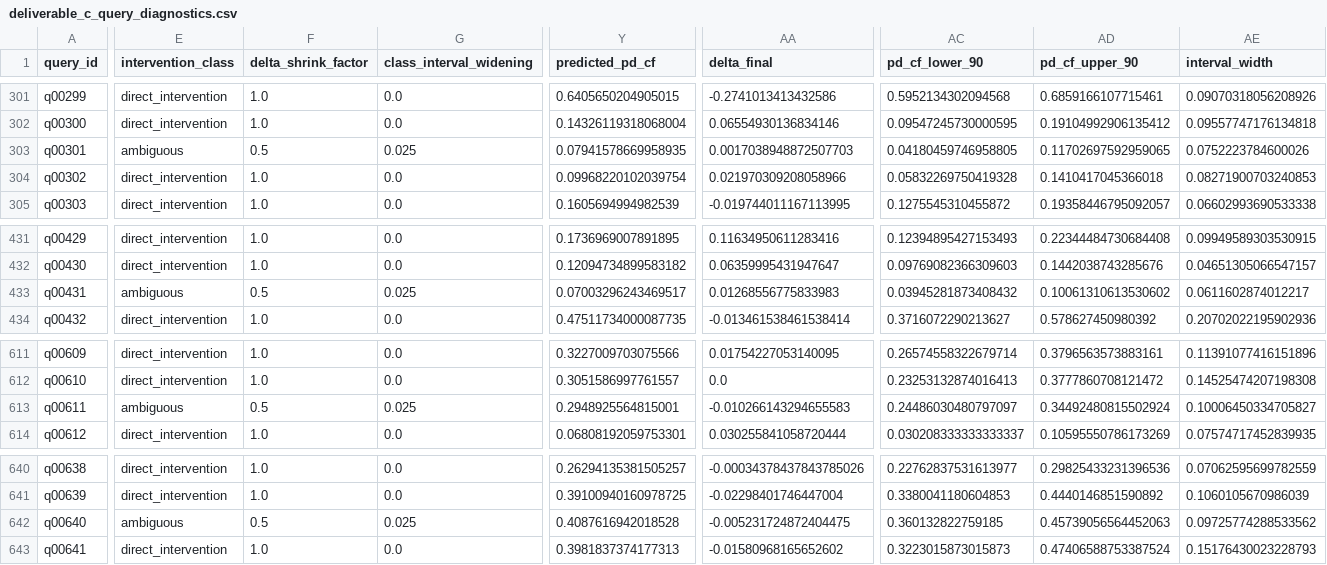
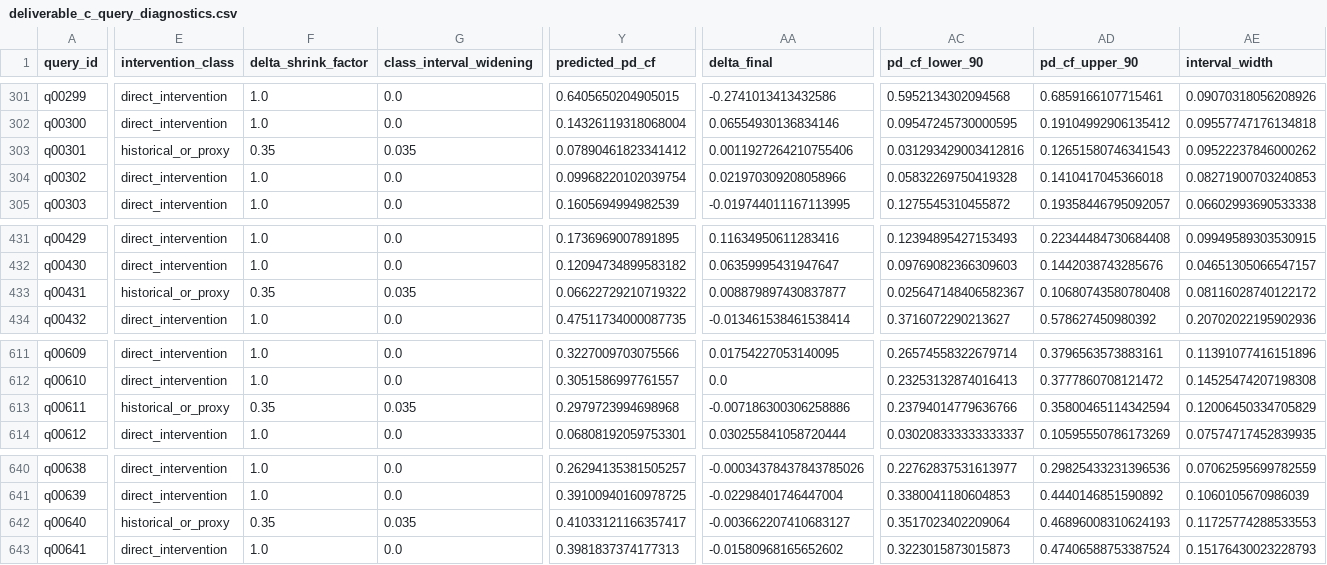
Before and after one commit to ron2k1/intuit-techweek-smb-underwriting, a CSV file: outputs/reports/deliverable_c_query_diagnostics.csv, drawn as a sheet; only a part is shown, gaps mark what is left out; the diff covers the shown part only; the diff names each change by its address in the sheet, - before the commit and + after, or states it on an @@ line.

```diff
--- a/outputs/reports/deliverable_c_query_diagnostics.csv
+++ b/outputs/reports/deliverable_c_query_diagnostics.csv
-E303 (intervention_class): ambiguous
+E303 (intervention_class): historical_or_proxy
-F303 (delta_shrink_factor): 0.5
+F303 (delta_shrink_factor): 0.35
-G303 (class_interval_widening): 0.025
+G303 (class_interval_widening): 0.035
-Y303 (predicted_pd_cf): 0.07941578669958935
+Y303 (predicted_pd_cf): 0.07890461823341412
-AA303 (delta_final): 0.0017038948872507703
+AA303 (delta_final): 0.0011927264210755406
-AC303 (pd_cf_lower_90): 0.04180459746958805
+AC303 (pd_cf_lower_90): 0.031293429003412816
-AD303 (pd_cf_upper_90): 0.11702697592959065
+AD303 (pd_cf_upper_90): 0.12651580746341543
-AE303 (interval_width): 0.0752223784600026
+AE303 (interval_width): 0.09522237846000262
-E433 (intervention_class): ambiguous
+E433 (intervention_class): historical_or_proxy
-F433 (delta_shrink_factor): 0.5
+F433 (delta_shrink_factor): 0.35
-G433 (class_interval_widening): 0.025
+G433 (class_interval_widening): 0.035
-Y433 (predicted_pd_cf): 0.07003296243469517
+Y433 (predicted_pd_cf): 0.06622729210719322
-AA433 (delta_final): 0.01268556775833983
+AA433 (delta_final): 0.008879897430837877
-AC433 (pd_cf_lower_90): 0.03945281873408432
+AC433 (pd_cf_lower_90): 0.025647148406582367
-AD433 (pd_cf_upper_90): 0.10061310613530602
+AD433 (pd_cf_upper_90): 0.10680743580780408
-AE433 (interval_width): 0.0611602874012217
+AE433 (interval_width): 0.08116028740122172
-E613 (intervention_class): ambiguous
+E613 (intervention_class): historical_or_proxy
-F613 (delta_shrink_factor): 0.5
+F613 (delta_shrink_factor): 0.35
-G613 (class_interval_widening): 0.025
+G613 (class_interval_widening): 0.035
-Y613 (predicted_pd_cf): 0.2948925564815001
+Y613 (predicted_pd_cf): 0.2979723994698968
-AA613 (delta_final): -0.010266143294655583
+AA613 (delta_final): -0.007186300306258886
-AC613 (pd_cf_lower_90): 0.24486030480797097
+AC613 (pd_cf_lower_90): 0.23794014779636766
-AD613 (pd_cf_upper_90): 0.34492480815502924
+AD613 (pd_cf_upper_90): 0.35800465114342594
-AE613 (interval_width): 0.10006450334705827
+AE613 (interval_width): 0.12006450334705829
-E642 (intervention_class): ambiguous
+E642 (intervention_class): historical_or_proxy
-F642 (delta_shrink_factor): 0.5
+F642 (delta_shrink_factor): 0.35
-G642 (class_interval_widening): 0.025
+G642 (class_interval_widening): 0.035
-Y642 (predicted_pd_cf): 0.4087616942018528
+Y642 (predicted_pd_cf): 0.41033121166357417
-AA642 (delta_final): -0.005231724872404475
+AA642 (delta_final): -0.003662207410683127
-AC642 (pd_cf_lower_90): 0.360132822759185
+AC642 (pd_cf_lower_90): 0.3517023402209064
-AD642 (pd_cf_upper_90): 0.45739056564452063
+AD642 (pd_cf_upper_90): 0.46896008310624193
-AE642 (interval_width): 0.09725774288533562
+AE642 (interval_width): 0.11725774288533553
```
Also changed, not shown: 23 edited cells elsewhere in this file, outputs/reports/branch_comparison_analysis.csv, outputs/reports/deliverable_c_feature_diagnostics.csv, 17 other files.
